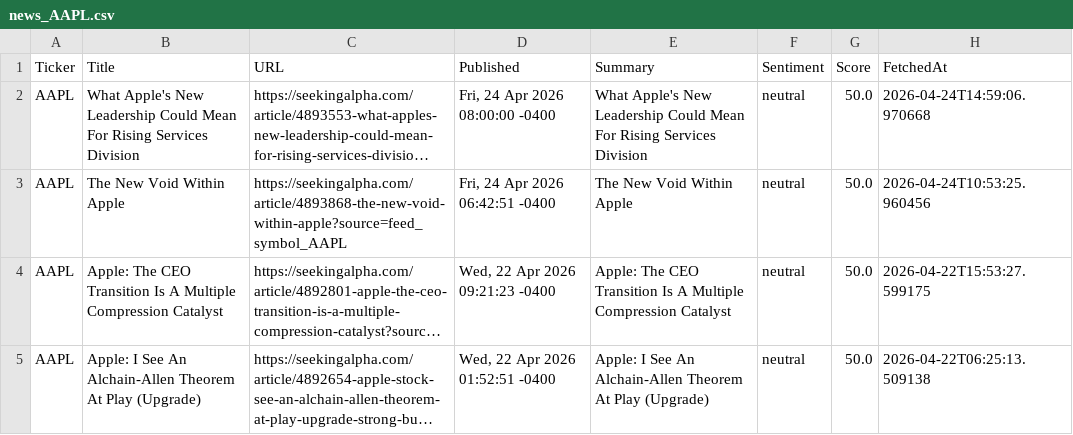
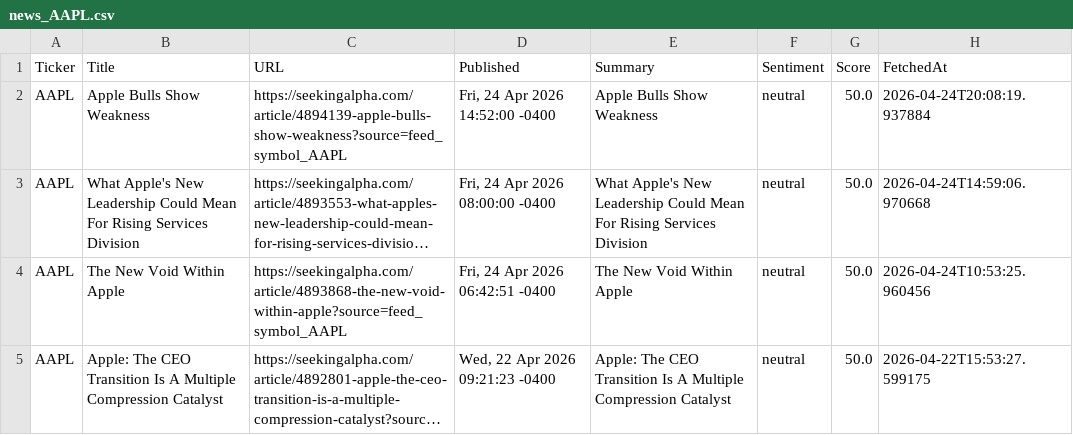
Before and after one commit to timursk99-ai/news-pipeline, a CSV file: news_AAPL.csv, drawn as a sheet; only a part is shown; the shorter side is filled out with more unchanged rows; long unchanged cells end in …; the diff names each change by its address in the sheet, - before the commit and + after, or states it on an @@ line.

Commit message:
update news CSVs

```diff
--- a/news_AAPL.csv
+++ b/news_AAPL.csv
+row 2: AAPL | Apple Bulls Show Weakness | https://seekingalpha.com/article/4894139-apple-bulls-show-weakness?source=feed_symbol_AAPL | Fri, 24 Apr 2026 14:52:00 -0400 | Apple Bulls Show Weakness | neutral | 50.0 | 2026-04-24T20:08:19.937884
```
